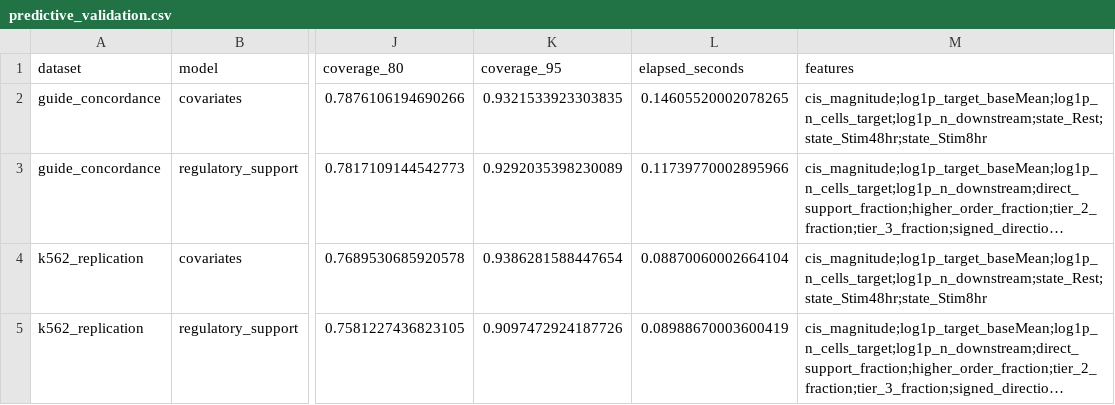
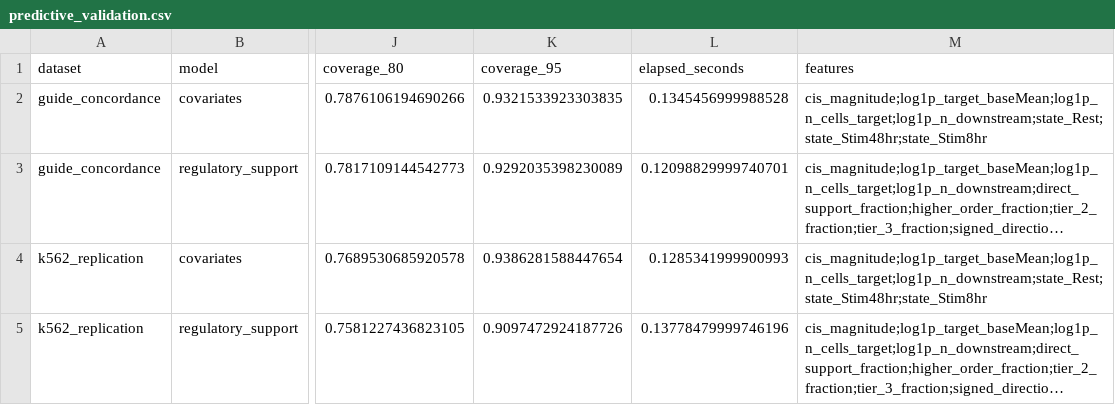
Before and after one commit to vxxqv/regulatory-transfer-functions, a CSV file: analyses/molecular_cascade/results/predictive_validation.csv, drawn as a sheet; only a part is shown, gaps mark what is left out; long unchanged cells end in …; the diff names each change by its address in the sheet, - before the commit and + after, or states it on an @@ line.

```diff
--- a/analyses/molecular_cascade/results/predictive_validation.csv
+++ b/analyses/molecular_cascade/results/predictive_validation.csv
-L2 (elapsed_seconds): 0.14605520002078265
+L2 (elapsed_seconds): 0.1345456999988528
-L3 (elapsed_seconds): 0.11739770002895966
+L3 (elapsed_seconds): 0.12098829999740701
-L4 (elapsed_seconds): 0.08870060002664104
+L4 (elapsed_seconds): 0.1285341999900993
-L5 (elapsed_seconds): 0.08988670003600419
+L5 (elapsed_seconds): 0.13778479999746196
```
Also changed, not shown: analyses/molecular_cascade/results/locus_regulatory_verification.csv, analyses/molecular_cascade/results/paired_state_changes.csv, 12 other files.
